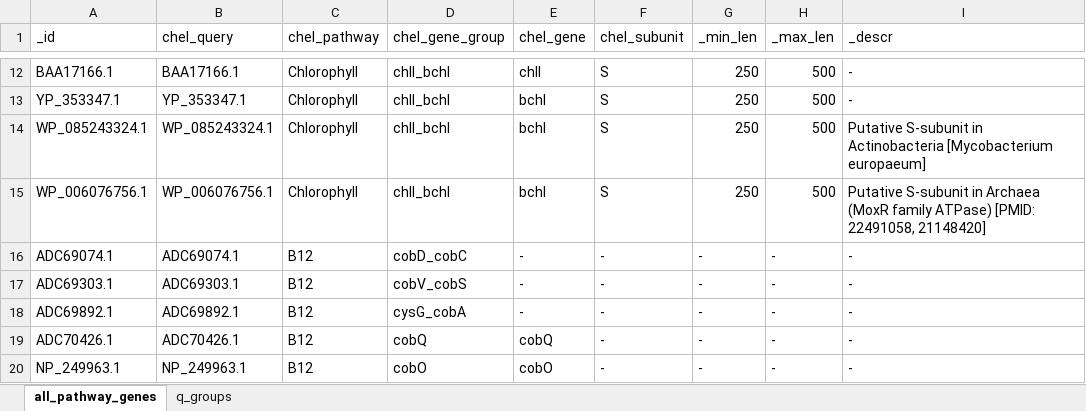
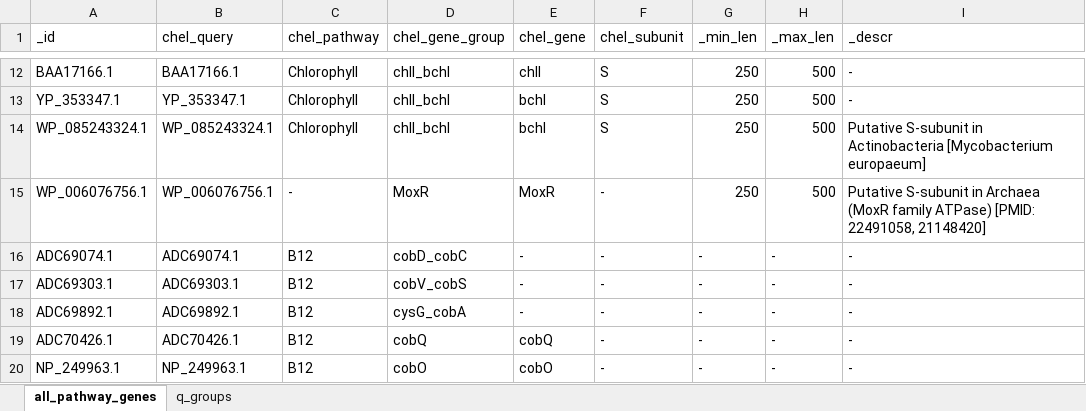
Before and after one commit to vanya-antonov/django_gtdb2, an Excel workbook: chelatase_db/data/pathway_genes.xlsx, sheet all_pathway_genes, drawn as a sheet; only a part is shown, gaps mark what is left out; values as stored, in another font and other column widths than the file's, no borders; the diff names each change by its address in the sheet, - before the commit and + after, or states it on an @@ line.

Commit message:
moxR is not considered as a small chelatase subunit anymore..

```diff
--- a/chelatase_db/data/pathway_genes.xlsx (sheet all_pathway_genes)
+++ b/chelatase_db/data/pathway_genes.xlsx (sheet all_pathway_genes)
-C15 (chel_pathway): Chlorophyll
+C15 (chel_pathway): -
-D15 (chel_gene_group): chlI_bchI
+D15 (chel_gene_group): MoxR
-E15 (chel_gene): bchI
+E15 (chel_gene): MoxR
-F15 (chel_subunit): S
+F15 (chel_subunit): -
```
Also changed, not shown: 1 other file.
